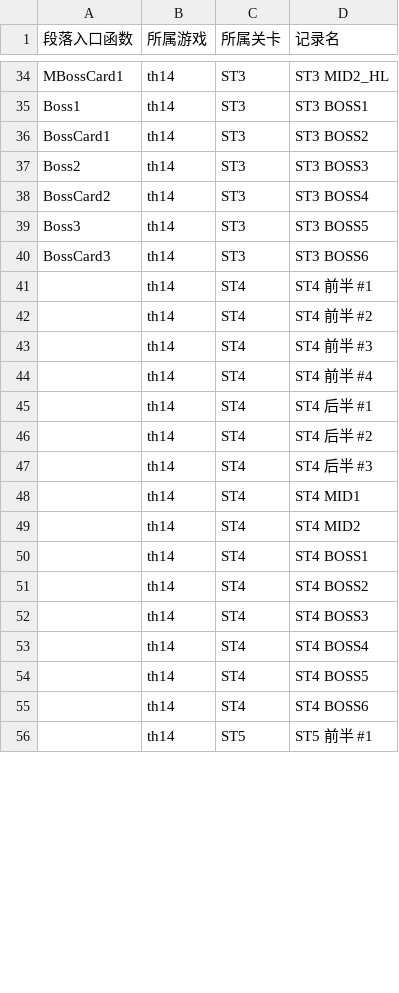
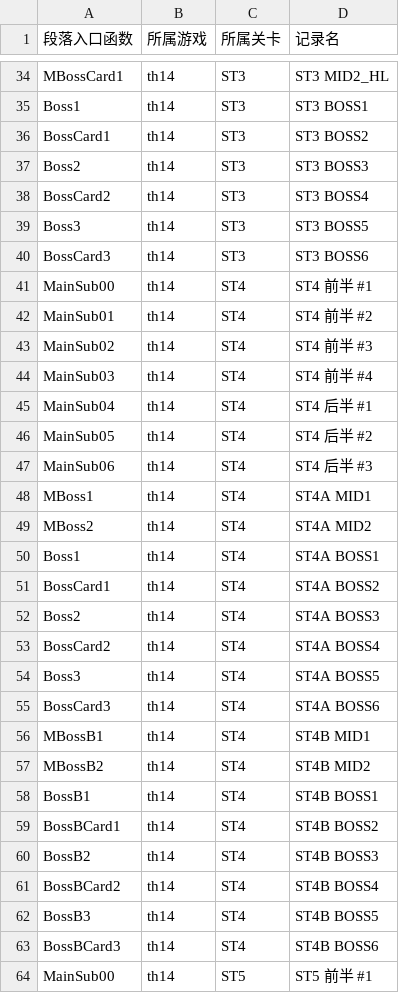
Before and after one commit to linxunan1437/thprac, a CSV file: docs/logger/th14_checkpoints.csv, drawn as a sheet; only a part is shown, gaps mark what is left out; the diff covers the shown part only.

```diff
--- a/docs/logger/th14_checkpoints.csv
+++ b/docs/logger/th14_checkpoints.csv
@@ -40,17 +40,25 @@ Boss3,th14,ST3,ST3 BOSS5
 BossCard3,th14,ST3,ST3 BOSS6
-,th14,ST4,ST4 前半 #1
-,th14,ST4,ST4 前半 #2
-,th14,ST4,ST4 前半 #3
-,th14,ST4,ST4 前半 #4
-,th14,ST4,ST4 后半 #1
-,th14,ST4,ST4 后半 #2
-,th14,ST4,ST4 后半 #3
-,th14,ST4,ST4 MID1
-,th14,ST4,ST4 MID2
-,th14,ST4,ST4 BOSS1
-,th14,ST4,ST4 BOSS2
-,th14,ST4,ST4 BOSS3
-,th14,ST4,ST4 BOSS4
-,th14,ST4,ST4 BOSS5
-,th14,ST4,ST4 BOSS6
-,th14,ST5,ST5 前半 #1
+MainSub00,th14,ST4,ST4 前半 #1
+MainSub01,th14,ST4,ST4 前半 #2
+MainSub02,th14,ST4,ST4 前半 #3
+MainSub03,th14,ST4,ST4 前半 #4
+MainSub04,th14,ST4,ST4 后半 #1
+MainSub05,th14,ST4,ST4 后半 #2
+MainSub06,th14,ST4,ST4 后半 #3
+MBoss1,th14,ST4,ST4A MID1
+MBoss2,th14,ST4,ST4A MID2
+Boss1,th14,ST4,ST4A BOSS1
+BossCard1,th14,ST4,ST4A BOSS2
+Boss2,th14,ST4,ST4A BOSS3
+BossCard2,th14,ST4,ST4A BOSS4
+Boss3,th14,ST4,ST4A BOSS5
+BossCard3,th14,ST4,ST4A BOSS6
+MBossB1,th14,ST4,ST4B MID1
+MBossB2,th14,ST4,ST4B MID2
+BossB1,th14,ST4,ST4B BOSS1
+BossBCard1,th14,ST4,ST4B BOSS2
+BossB2,th14,ST4,ST4B BOSS3
+BossBCard2,th14,ST4,ST4B BOSS4
+BossB3,th14,ST4,ST4B BOSS5
+BossBCard3,th14,ST4,ST4B BOSS6
+MainSub00,th14,ST5,ST5 前半 #1
```
Also changed, not shown: 35 edited cells elsewhere in this file, docs/logger/th15_checkpoints.csv, docs/logger/th17_checkpoints.csv, 3 other files.
